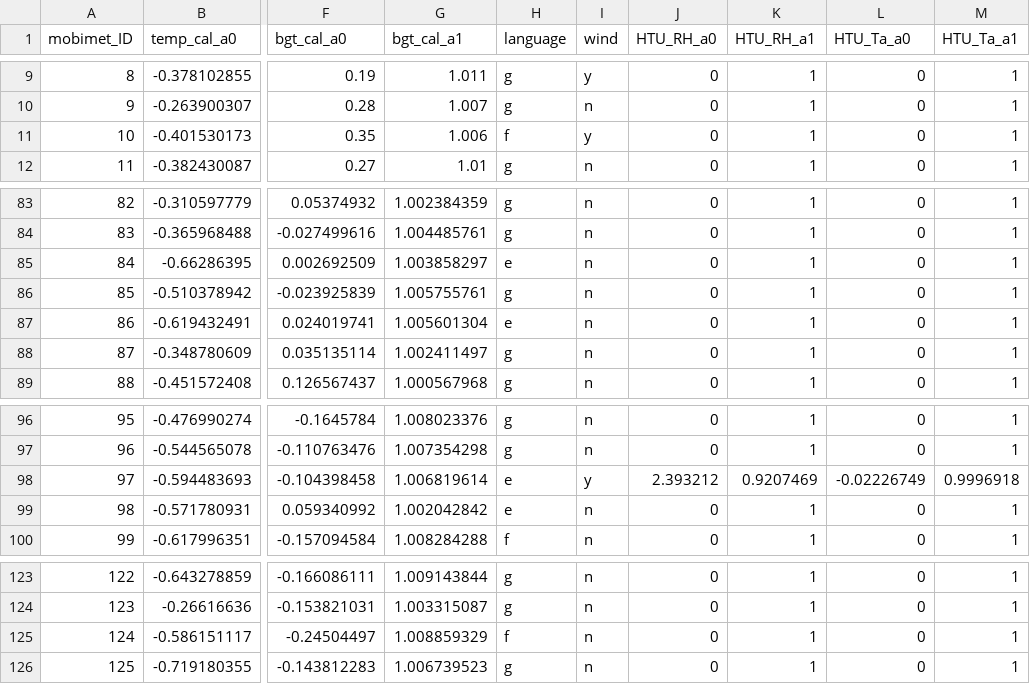
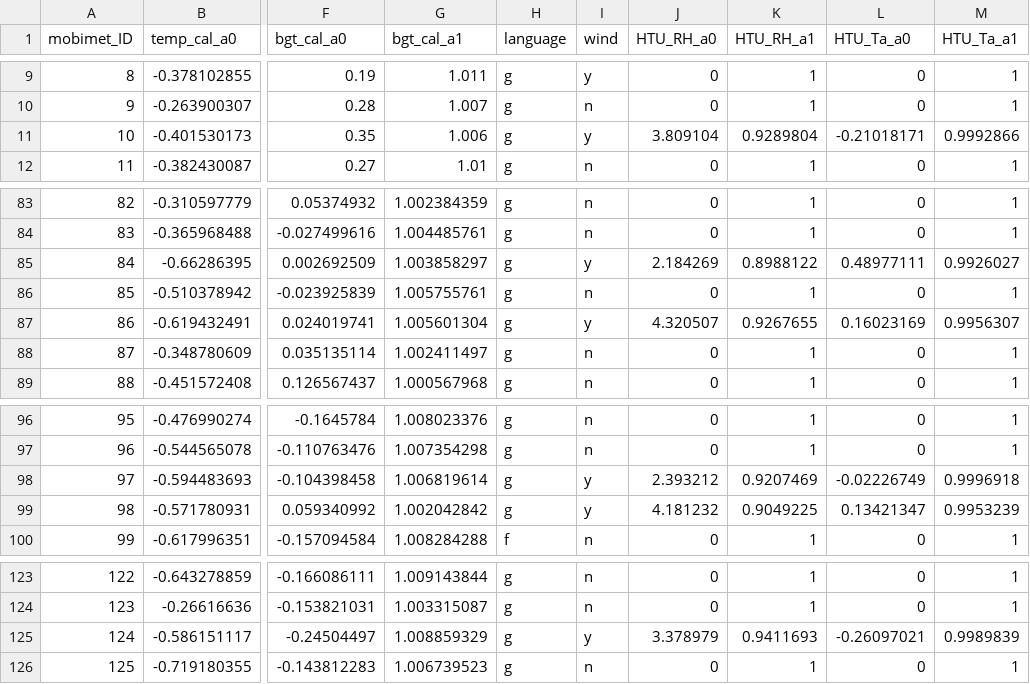
Before and after one commit to markus1203/MoBiMet_update, a CSV file: calibration_coefficients.csv, drawn as a sheet; only a part is shown, gaps mark what is left out; the diff names each change by its address in the sheet, - before the commit and + after, or states it on an @@ line.

Commit message:
Update calibration_coefficients.csv

```diff
--- a/calibration_coefficients.csv
+++ b/calibration_coefficients.csv
-H11 (language): f
+H11 (language): g
-J11 (HTU_RH_a0): 0
+J11 (HTU_RH_a0): 3.809104
-K11 (HTU_RH_a1): 1
+K11 (HTU_RH_a1): 0.9289804
-L11 (HTU_Ta_a0): 0
+L11 (HTU_Ta_a0): -0.21018171
-M11 (HTU_Ta_a1): 1
+M11 (HTU_Ta_a1): 0.9992866
-H85 (language): e
+H85 (language): g
-I85 (wind): n
+I85 (wind): y
-J85 (HTU_RH_a0): 0
+J85 (HTU_RH_a0): 2.184269
-K85 (HTU_RH_a1): 1
+K85 (HTU_RH_a1): 0.8988122
-L85 (HTU_Ta_a0): 0
+L85 (HTU_Ta_a0): 0.48977111
-M85 (HTU_Ta_a1): 1
+M85 (HTU_Ta_a1): 0.9926027
-H87 (language): e
+H87 (language): g
-I87 (wind): n
+I87 (wind): y
-J87 (HTU_RH_a0): 0
+J87 (HTU_RH_a0): 4.320507
-K87 (HTU_RH_a1): 1
+K87 (HTU_RH_a1): 0.9267655
-L87 (HTU_Ta_a0): 0
+L87 (HTU_Ta_a0): 0.16023169
-M87 (HTU_Ta_a1): 1
+M87 (HTU_Ta_a1): 0.9956307
-H98:H99 (language): e
+H98:H99 (language): g
-I99 (wind): n
+I99 (wind): y
-J99 (HTU_RH_a0): 0
+J99 (HTU_RH_a0): 4.181232
-K99 (HTU_RH_a1): 1
+K99 (HTU_RH_a1): 0.9049225
-L99 (HTU_Ta_a0): 0
+L99 (HTU_Ta_a0): 0.13421347
-M99 (HTU_Ta_a1): 1
+M99 (HTU_Ta_a1): 0.9953239
-H125 (language): f
+H125 (language): g
-I125 (wind): n
+I125 (wind): y
-J125 (HTU_RH_a0): 0
+J125 (HTU_RH_a0): 3.378979
-K125 (HTU_RH_a1): 1
+K125 (HTU_RH_a1): 0.9411693
-L125 (HTU_Ta_a0): 0
+L125 (HTU_Ta_a0): -0.26097021
-M125 (HTU_Ta_a1): 1
+M125 (HTU_Ta_a1): 0.9989839
```
